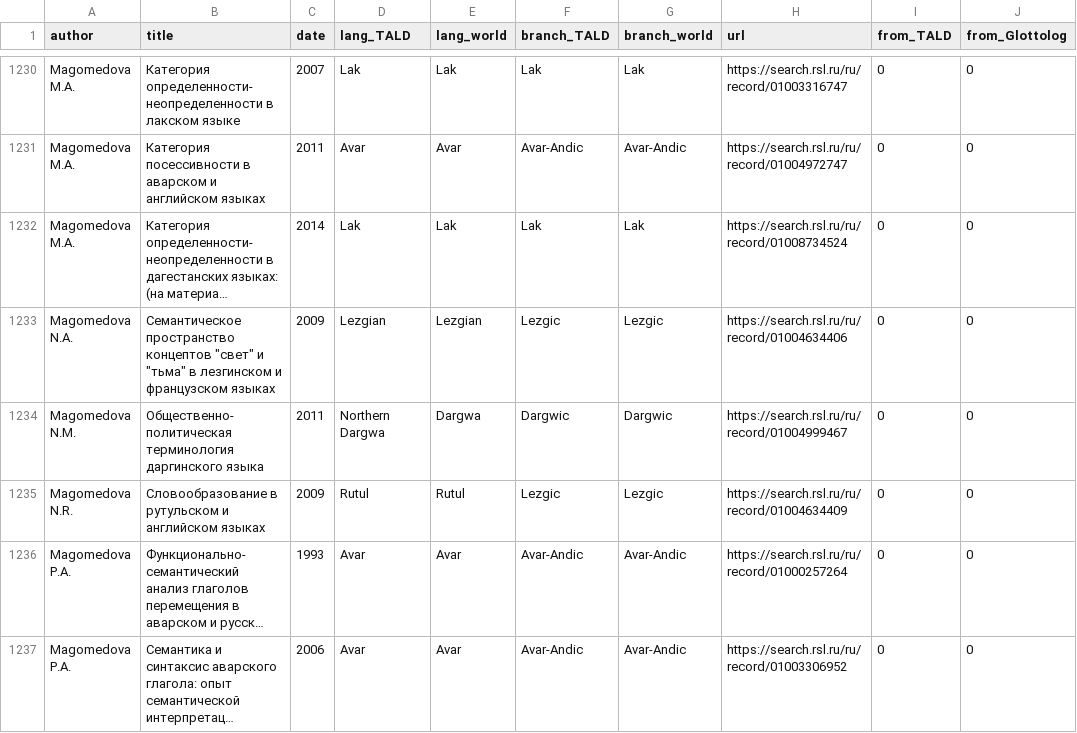
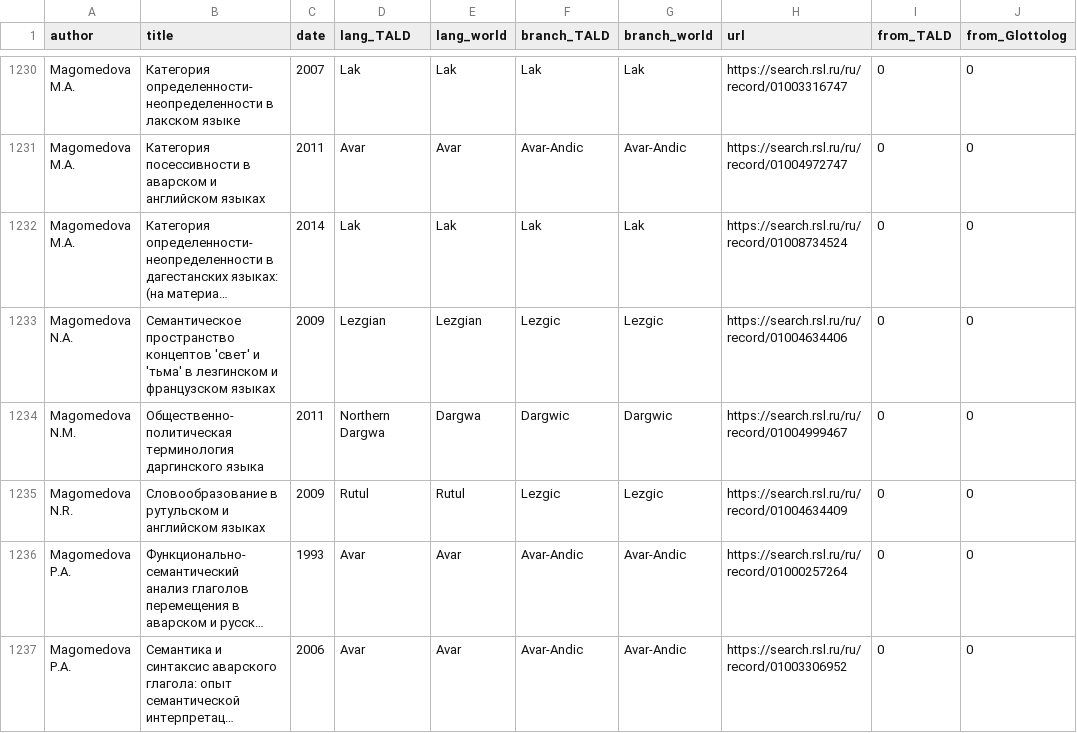
Before and after one commit to dptimofeeva/publications-population_dependency, a CSV file: data/publications_metadata.csv, drawn as a sheet; only a part is shown, gaps mark what is left out; long unchanged cells end in …; the diff covers the shown part only; the diff names each change by its address in the sheet, - before the commit and + after, or states it on an @@ line.

Commit message:
Update publications_metadata.csv

```diff
--- a/data/publications_metadata.csv
+++ b/data/publications_metadata.csv
-B1233 (title): …пространство концептов "свет" и "тьма" в лезгинском…
+B1233 (title): …пространство концептов 'свет' и 'тьма' в лезгинском…
```
Also changed, not shown: 2 added rows, 2 removed rows and 36 edited cells elsewhere in this file.
